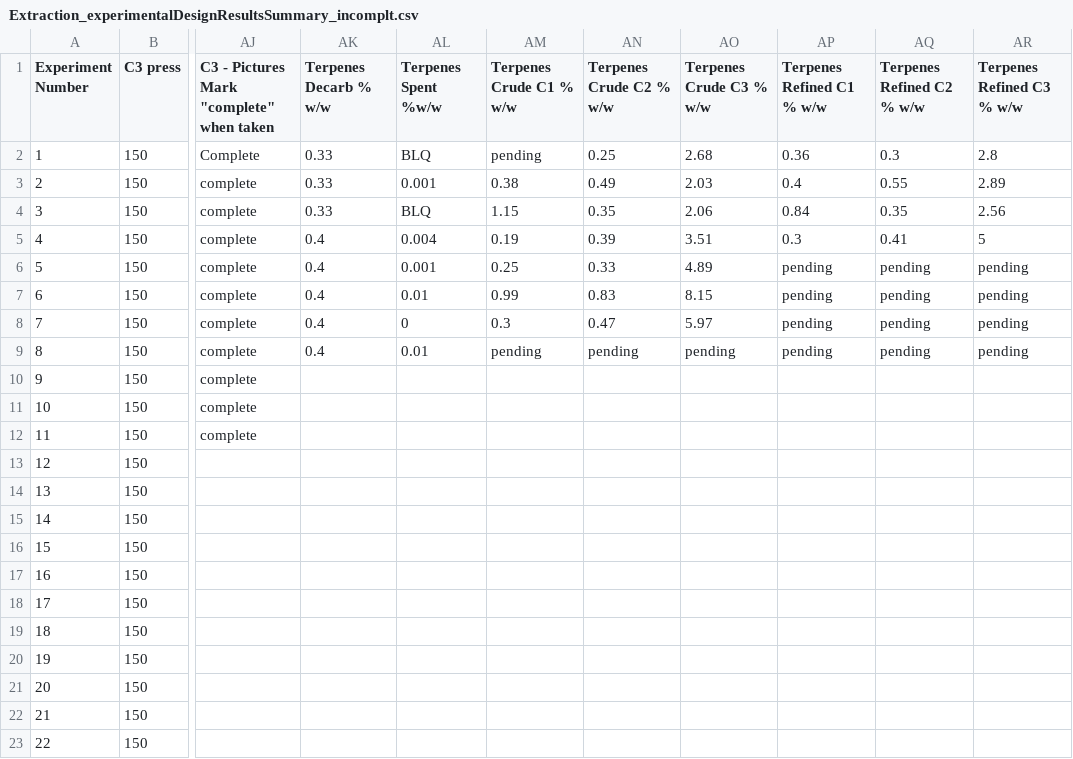
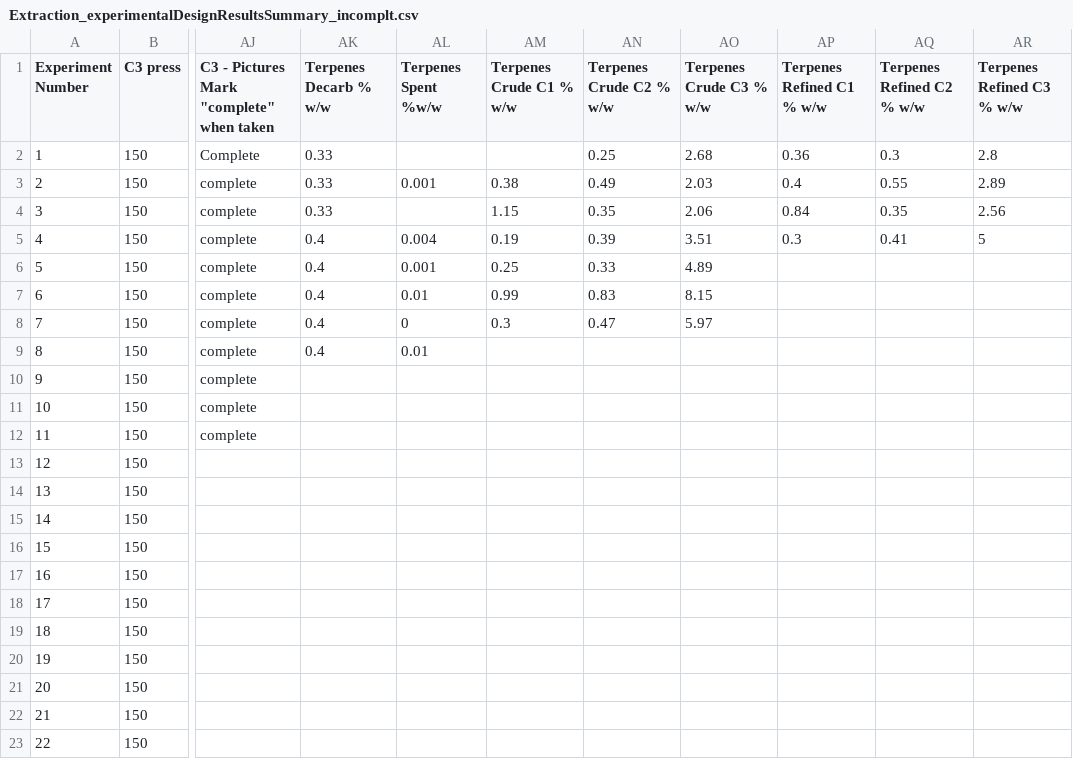
Before and after one commit to marLindaT/python, a CSV file: ExtractionExperimentalDesign/Extraction_experimentalDesignResultsSummary_incomplt.csv, drawn as a sheet; only a part is shown, gaps mark what is left out; the diff names each change by its address in the sheet, - before the commit and + after, or states it on an @@ line.

Commit message:
Terpenes analysis begun
Output analysis using statsmodels.api started

```diff
--- a/ExtractionExperimentalDesign/Extraction_experimentalDesignResultsSummary_incomplt.csv
+++ b/ExtractionExperimentalDesign/Extraction_experimentalDesignResultsSummary_incomplt.csv
-AL2 (Terpenes Spent %w/w): BLQ
+AL2 (Terpenes Spent %w/w): (empty)
-AM2 (Terpenes Crude C1 % w/w): pending
+AM2 (Terpenes Crude C1 % w/w): (empty)
-AL4 (Terpenes Spent %w/w): BLQ
+AL4 (Terpenes Spent %w/w): (empty)
-AP6:AP9 (Terpenes Refined C1 % w/w): pending
+AP6:AP9 (Terpenes Refined C1 % w/w): (empty)
-AQ6:AQ9 (Terpenes Refined C2 % w/w): pending
+AQ6:AQ9 (Terpenes Refined C2 % w/w): (empty)
-AR6:AR9 (Terpenes Refined C3 % w/w): pending
+AR6:AR9 (Terpenes Refined C3 % w/w): (empty)
-AM9 (Terpenes Crude C1 % w/w): pending
+AM9 (Terpenes Crude C1 % w/w): (empty)
-AN9 (Terpenes Crude C2 % w/w): pending
+AN9 (Terpenes Crude C2 % w/w): (empty)
-AO9 (Terpenes Crude C3 % w/w): pending
+AO9 (Terpenes Crude C3 % w/w): (empty)
```
Also changed, not shown: 1 other file.
